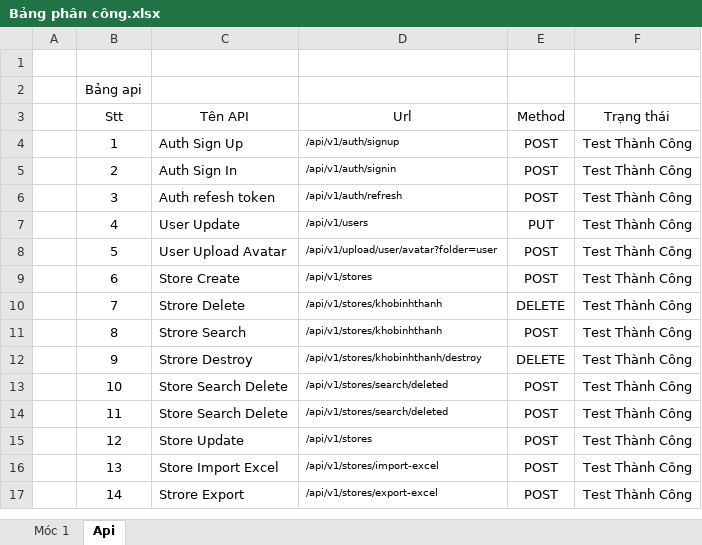
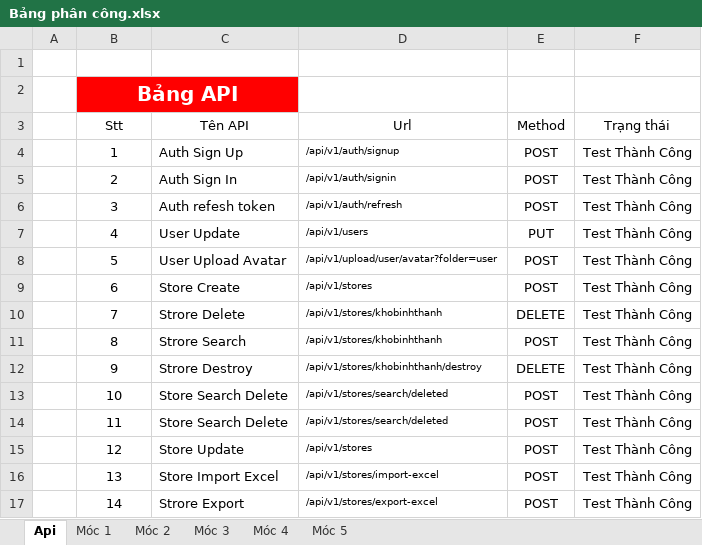
Before and after one commit to Trieutien2001vn/DoAn_CNPM, an Excel workbook: Data/Bảng phân công.xlsx, sheet Api, drawn as a sheet; values as stored, in another font and other column widths than the file's, no borders; conditional formats and table styles not drawn; the diff names each change by its address in the sheet, - before the commit and + after, or states it on an @@ line.

```diff
--- a/Data/Bảng phân công.xlsx (sheet Api)
+++ b/Data/Bảng phân công.xlsx (sheet Api)
+sheet tab: Móc 2
+sheet tab: Móc 3
+sheet tab: Móc 4
+sheet tab: Móc 5
@@ sheet tab order changed: Api | Móc 1 | Móc 2 | Móc 3 | Móc 4 | Móc 5 @@
-B2 (Stt): Bảng api
+B2 (Stt): Bảng API
-B2:C2 fill: none
+B2:C2 fill: #FF0000
@@ B2 bold: off → on, text colour: black → #FFFFFF, text size: larger @@
+B2:C2 merged
```
Also changed, not shown: sheet Móc 1.
